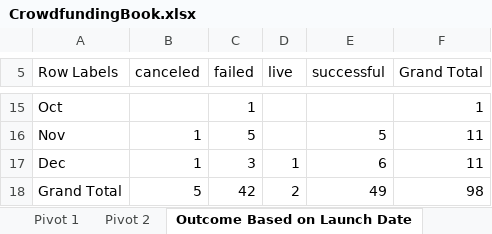
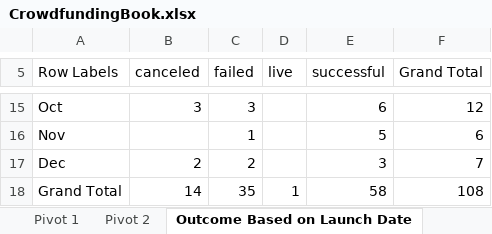
Before and after one commit to purcellcjp/gwu_mod_1_challenge, an Excel workbook: CrowdfundingBook.xlsx, sheet Outcome Based on Launch Date, drawn as a sheet; only a part is shown, gaps mark what is left out; values as stored, in another font and other column widths than the file's, no borders; charts and pictures not drawn; the diff covers the shown part only; the diff names each change by its address in the sheet, - before the commit and + after, or states it on an @@ line.

```diff
--- a/CrowdfundingBook.xlsx (sheet Outcome Based on Launch Date)
+++ b/CrowdfundingBook.xlsx (sheet Outcome Based on Launch Date)
-B15 (canceled): (empty)
+B15 (canceled): 3
-C15 (failed): 1
+C15 (failed): 3
-E15 (successful): (empty)
+E15 (successful): 6
-F15 (Grand Total): 1
+F15 (Grand Total): 12
-B16 (canceled): 1
+B16 (canceled): (empty)
-C16 (failed): 5
+C16 (failed): 1
-F16 (Grand Total): 11
+F16 (Grand Total): 6
-B17 (canceled): 1
+B17 (canceled): 2
-C17 (failed): 3
+C17 (failed): 2
-D17 (live): 1
+D17 (live): (empty)
-E17 (successful): 6
+E17 (successful): 3
-F17 (Grand Total): 11
+F17 (Grand Total): 7
-B18 (canceled): 5
+B18 (canceled): 14
-C18 (failed): 42
+C18 (failed): 35
-D18 (live): 2
+D18 (live): 1
-E18 (successful): 49
+E18 (successful): 58
-F18 (Grand Total): 98
+F18 (Grand Total): 108
```
Also changed, not shown: 29 edited cells elsewhere in this sheet, sheet Crowdfunding, other sheet tabs, charts or pictures.
